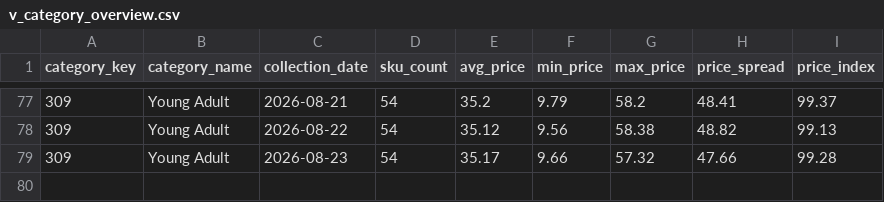
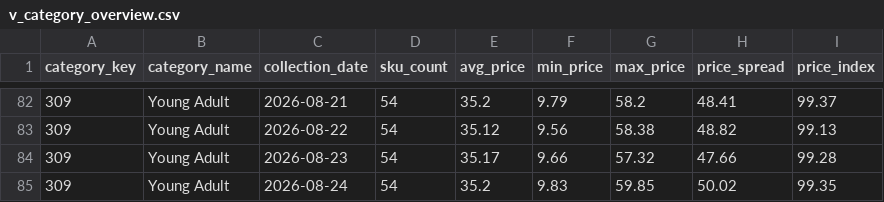
Before and after one commit to deepanshuA04/price-analytics, a CSV file: powerbi/data/v_category_overview.csv, drawn as a sheet; only a part is shown, gaps mark what is left out; the diff covers the shown part only.

```diff
--- a/powerbi/data/v_category_overview.csv
+++ b/powerbi/data/v_category_overview.csv
@@ -79 +84,2 @@ category_key,category_name,collection_date,sku_count,avg_price,min_price,max_pri
 309,Young Adult,2026-08-23,54,35.17,9.66,57.32,47.66,99.28
+309,Young Adult,2026-08-24,54,35.2,9.83,59.85,50.02,99.35
```
Also changed, not shown: 5 added rows elsewhere in this file, powerbi/data/v_repricing_shortlist.csv, 4 other files.
